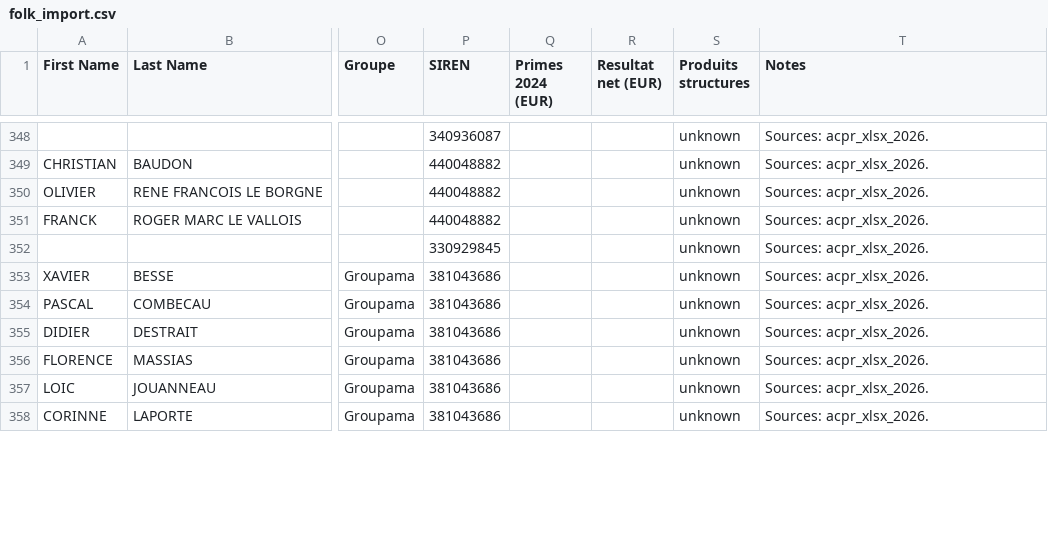
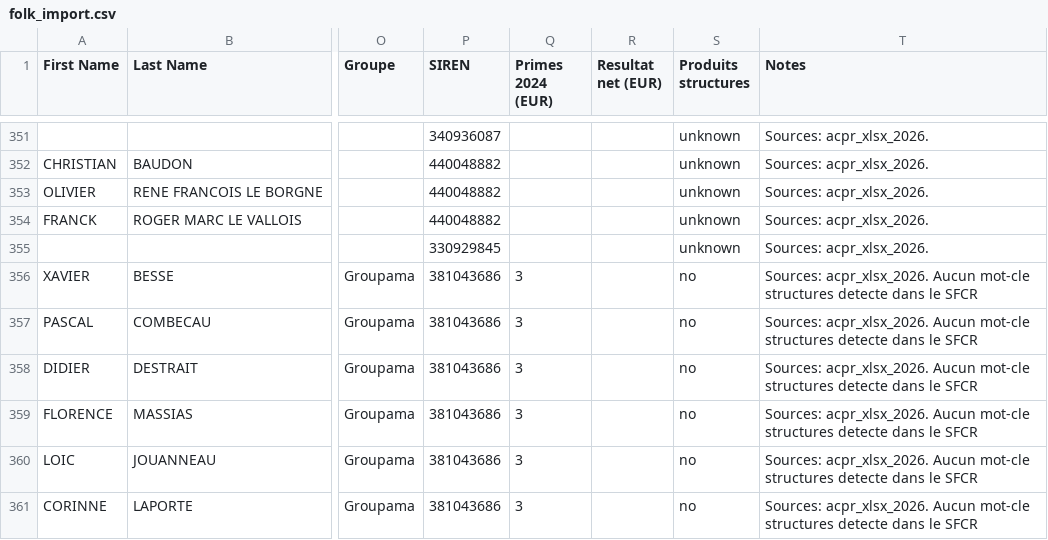
Before and after one commit to lsebah/mutuelles-monitor, a CSV file: docs/data/folk_import.csv, drawn as a sheet; only a part is shown, gaps mark what is left out; addresses are those after the commit; the diff covers the shown part only; the diff names each change by its address in the sheet, - before the commit and + after, or states it on an @@ line.

```diff
--- a/docs/data/folk_import.csv
+++ b/docs/data/folk_import.csv
-Q356:Q361 (Primes 2024 (EUR)): (empty)
+Q356:Q361 (Primes 2024 (EUR)): 3
-S356:S361 (Produits structures): unknown
+S356:S361 (Produits structures): no
-T356:T361 (Notes): Sources: acpr_xlsx_2026.
+T356:T361 (Notes): Sources: acpr_xlsx_2026. Aucun mot-cle structures detecte dans le SFCR
```
Also changed, not shown: 3 added rows and 79 edited cells elsewhere in this file, 2 other files.
